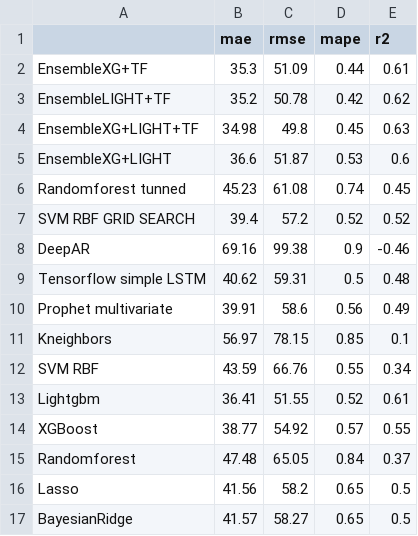
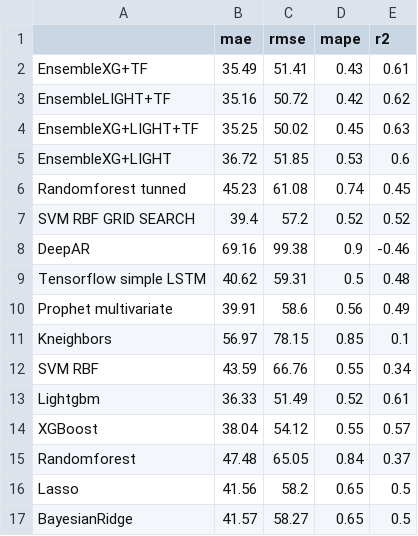
Before and after one commit to fquaglio/time-series-forecasting-with-python, a CSV file: results/results_summary.csv, drawn as a sheet; only a part is shown.

```diff
--- a/results/results_summary.csv
+++ b/results/results_summary.csv
@@ -1,6 +1,6 @@
 ,mae,rmse,mape,r2
-EnsembleXG+TF,35.3,51.09,0.44,0.61
-EnsembleLIGHT+TF,35.2,50.78,0.42,0.62
-EnsembleXG+LIGHT+TF,34.98,49.8,0.45,0.63
-EnsembleXG+LIGHT,36.6,51.87,0.53,0.6
+EnsembleXG+TF,35.49,51.41,0.43,0.61
+EnsembleLIGHT+TF,35.16,50.72,0.42,0.62
+EnsembleXG+LIGHT+TF,35.25,50.02,0.45,0.63
+EnsembleXG+LIGHT,36.72,51.85,0.53,0.6
 Randomforest tunned,45.23,61.08,0.74,0.45
@@ -12,4 +12,4 @@ Kneighbors,56.97,78.15,0.85,0.1
 SVM RBF,43.59,66.76,0.55,0.34
-Lightgbm,36.41,51.55,0.52,0.61
-XGBoost,38.77,54.92,0.57,0.55
+Lightgbm,36.33,51.49,0.52,0.61
+XGBoost,38.04,54.12,0.55,0.57
 Randomforest,47.48,65.05,0.84,0.37
```
Also changed, not shown: 5 other files.
